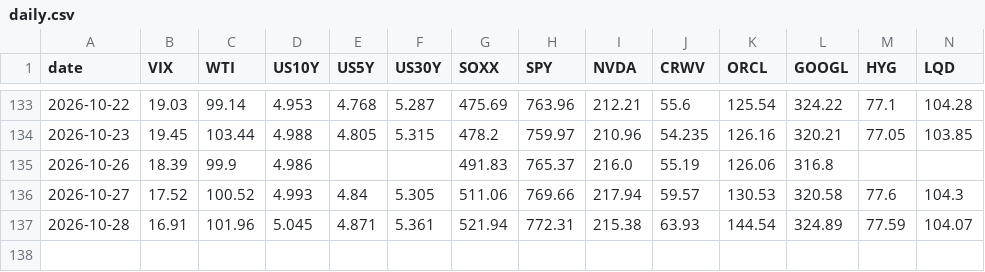
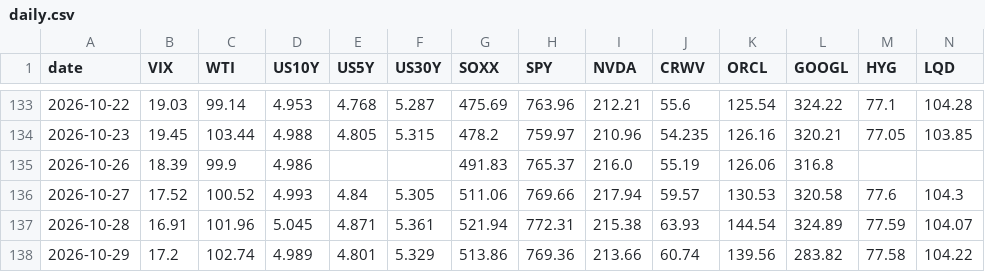
Before and after one commit to superWill/AI, a CSV file: investment-research/data/dashboard/daily.csv, drawn as a sheet; only a part is shown, gaps mark what is left out; rows hold the shown columns only; the diff names each change by its address in the sheet, - before the commit and + after, or states it on an @@ line.

```diff
--- a/investment-research/data/dashboard/daily.csv
+++ b/investment-research/data/dashboard/daily.csv
+row 138: 2026-10-29 | 17.2 | 102.74 | 4.989 | 4.801 | 5.329 | 513.86 | 769.36 | 213.66 | 60.74 | 139.56 | 283.82 | 77.58 | 104.22
```
Also changed, not shown: 3 other files.
